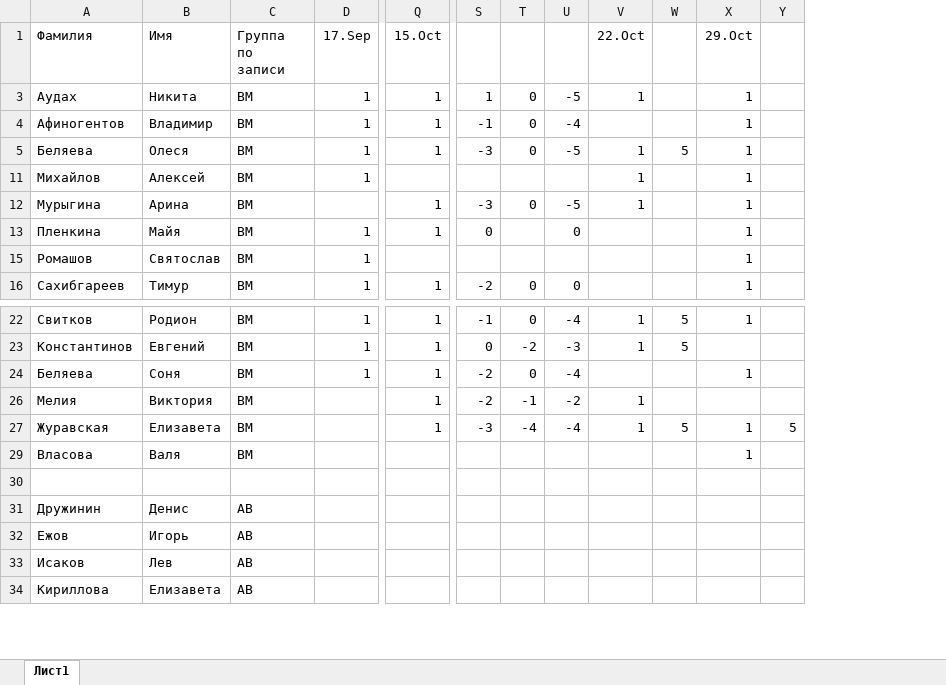
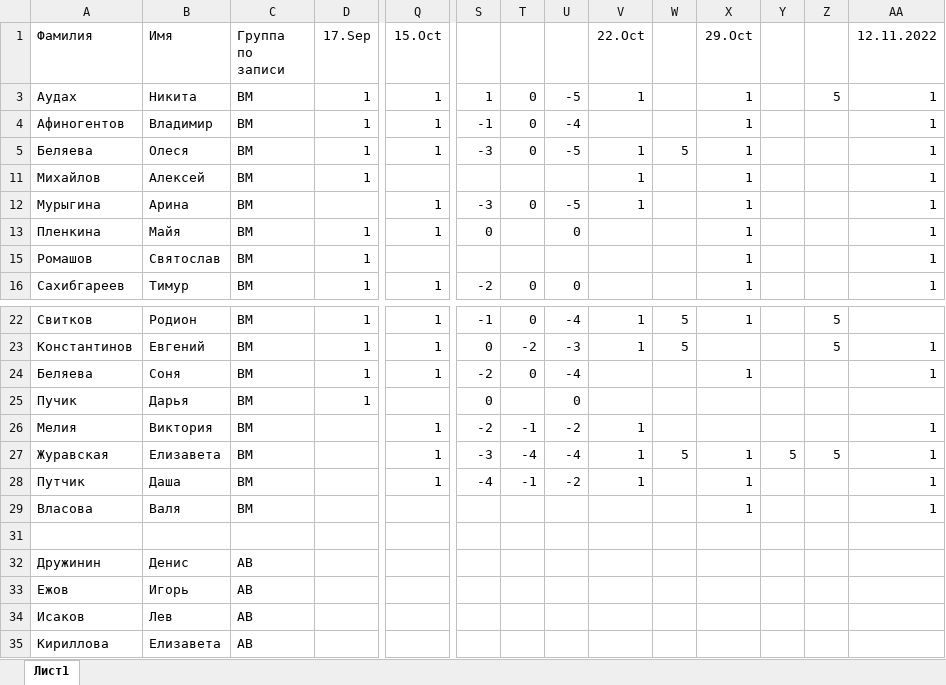
Before and after one commit to polydora/Lab-processings, an Excel workbook: Рабочие материалы/Реальные группы 2022-2023/Новички 2022.xlsx, sheet Лист1, drawn as a sheet; only a part is shown, gaps mark what is left out; values as stored, in another font and other column widths than the file's, no borders; rows hold the shown columns only; the diff names each change by its address in the sheet, - before the commit and + after, or states it on an @@ line.

```diff
--- a/Рабочие материалы/Реальные группы 2022-2023/Новички 2022.xlsx (sheet Лист1)
+++ b/Рабочие материалы/Реальные группы 2022-2023/Новички 2022.xlsx (sheet Лист1)
+column Z, row 3: 5; rows 22-23: 5 | 5; row 27: 5
+column AA (12.11.2022), rows 3-16: all 1; rows 23-24: 1 | 1; rows 26-27: 1 | 1; row 29: 1
+row 25: Пучик | Дарья | ВМ | 1 |  | 0 |  | 0
+row 28: Путчик | Даша | ВМ |  | 1 | -4 | -1 | -2 | 1 |  | 1 |  |  | 1
```
Also changed, not shown: 3 other files.
